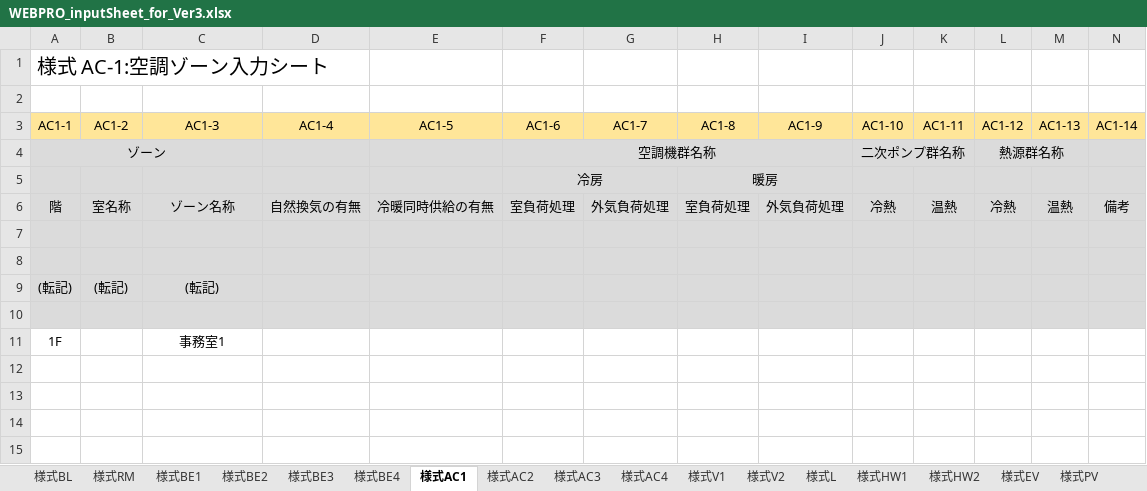
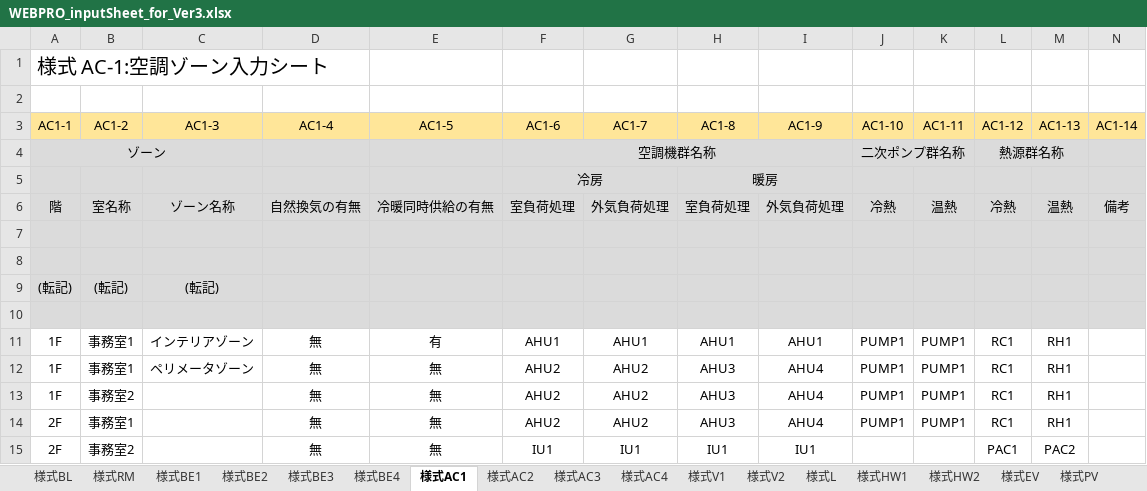
Before and after one commit to MasatoMiyata/builelib, an Excel workbook: sample/WEBPRO_inputSheet_for_Ver3.xlsx, sheet 様式AC1, drawn as a sheet; values as stored, in another font and other column widths than the file's, no borders; removed rows and columns are numbered as before the commit, all else as after; the diff names each change by its address in the sheet, - before the commit and + after, or states it on an @@ line.

```diff
--- a/sample/WEBPRO_inputSheet_for_Ver3.xlsx (sheet 様式AC1)
+++ b/sample/WEBPRO_inputSheet_for_Ver3.xlsx (sheet 様式AC1)
-row 11: 1F |  | 事務室1
+row 11: 1F | 事務室1 | インテリアゾーン | 無 | 有 | AHU1 | AHU1 | AHU1 | AHU1 | PUMP1 | PUMP1 | RC1 | RH1
+row 12: 1F | 事務室1 | ペリメータゾーン | 無 | 無 | AHU2 | AHU2 | AHU3 | AHU4 | PUMP1 | PUMP1 | RC1 | RH1
+row 13: 1F | 事務室2 |  | 無 | 無 | AHU2 | AHU2 | AHU3 | AHU4 | PUMP1 | PUMP1 | RC1 | RH1
+row 14: 2F | 事務室1 |  | 無 | 無 | AHU2 | AHU2 | AHU3 | AHU4 | PUMP1 | PUMP1 | RC1 | RH1
+row 15: 2F | 事務室2 |  | 無 | 無 | IU1 | IU1 | IU1 | IU1 |  |  | PAC1 | PAC2
```
Also changed, not shown: sheet 様式AC2, sheet 様式AC4, sheet 様式AC3, hidden cells.
